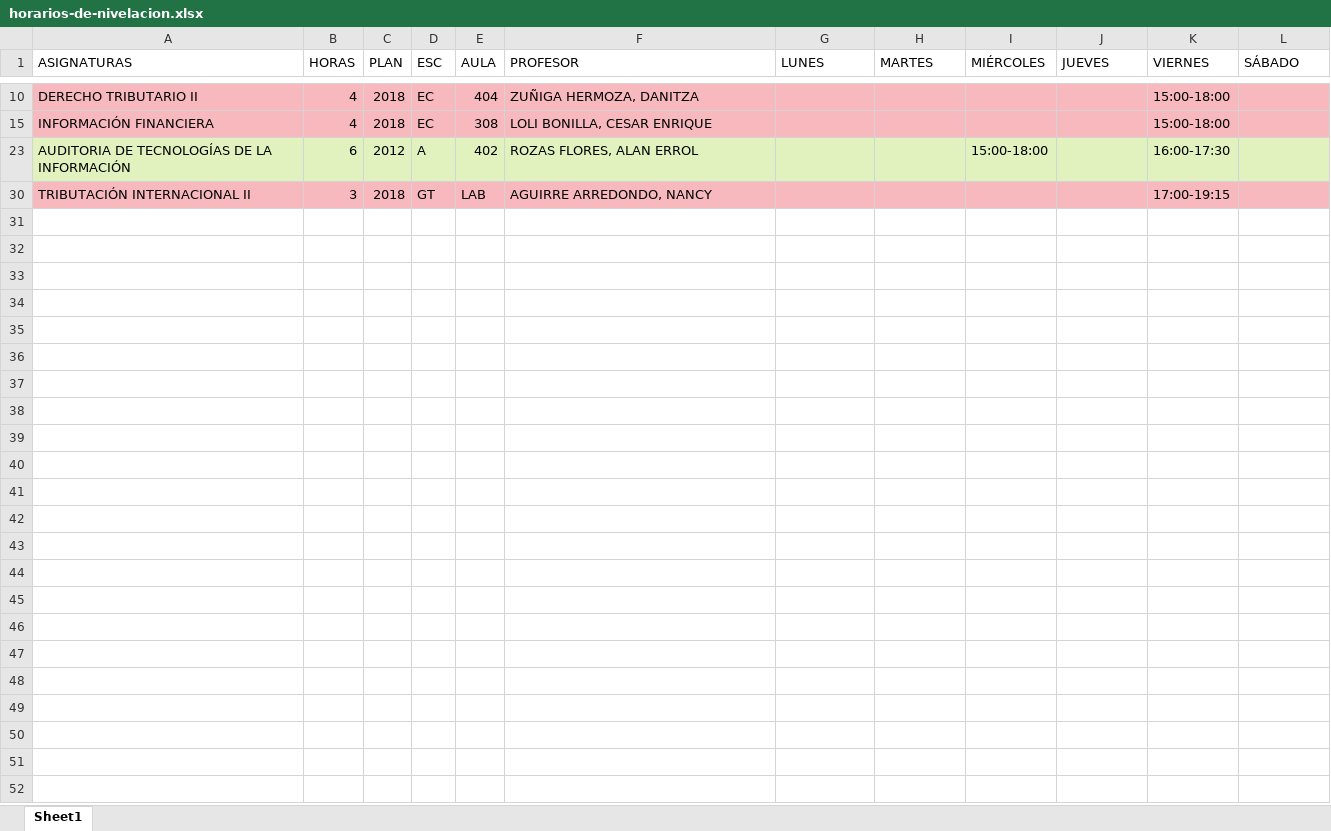
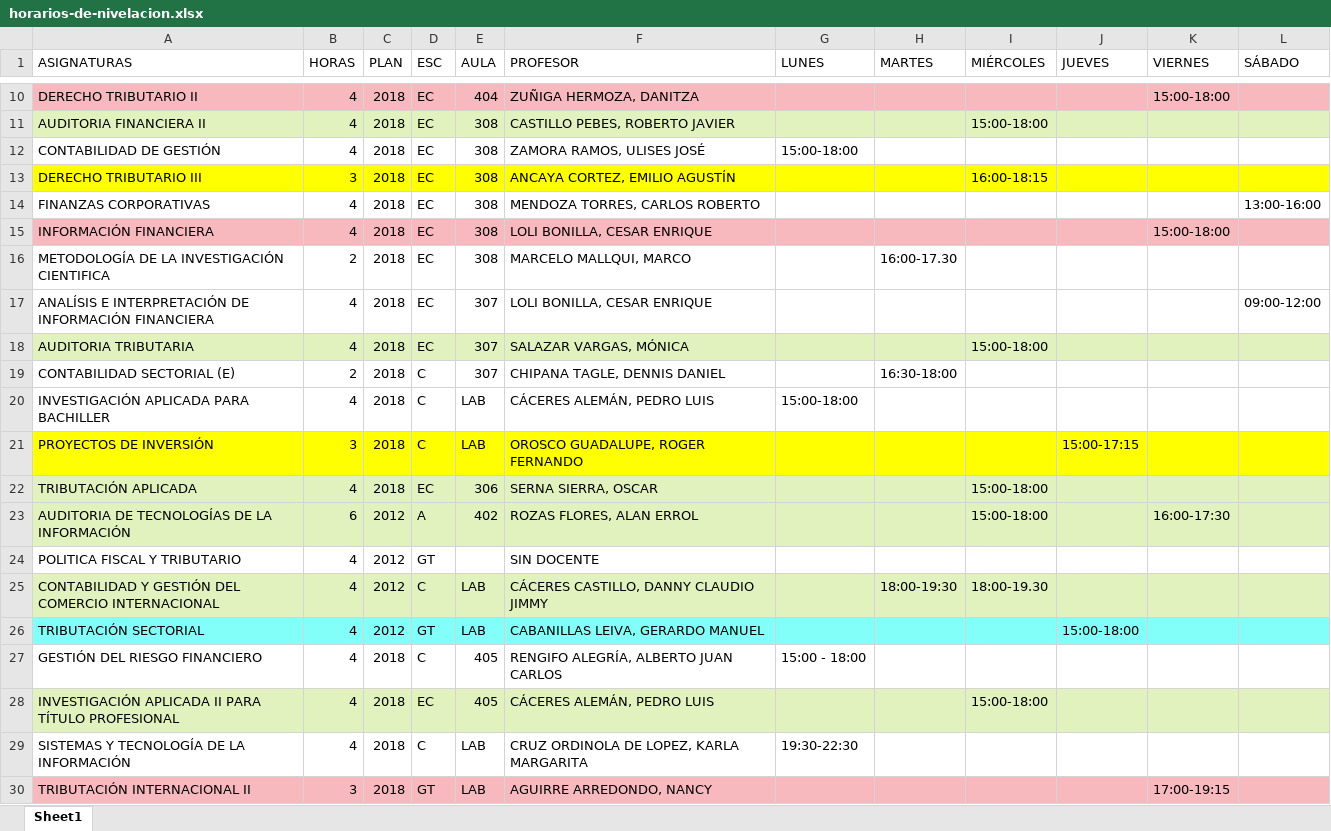
Before and after one commit to isaias-trujillo/fcc-horarios-y-matriculas-converter, an Excel workbook: data/horarios-de-nivelacion.xlsx, sheet Sheet1, drawn as a sheet; only a part is shown, gaps mark what is left out; values as stored, in another font and other column widths than the file's, no borders; table styles not drawn; the diff covers the shown part only; the diff names each change by its address in the sheet, - before the commit and + after, or states it on an @@ line.

```diff
--- a/data/horarios-de-nivelacion.xlsx (sheet Sheet1)
+++ b/data/horarios-de-nivelacion.xlsx (sheet Sheet1)
@@ row 11 unhidden: AUDITORIA FINANCIERA II | 4 | 2018 | EC | 308 | CASTILLO PEBES, ROBERTO JAVIER |  |  | 15:00-18:00 @@
@@ row 12 unhidden: CONTABILIDAD DE GESTIÓN | 4 | 2018 | EC | 308 | ZAMORA RAMOS, ULISES JOSÉ | 15:00-18:00 @@
+row 13: DERECHO TRIBUTARIO III | 3 | 2018 | EC | 308 | ANCAYA CORTEZ, EMILIO AGUSTÍN |  |  | 16:00-18:15
@@ row 14 unhidden: FINANZAS CORPORATIVAS | 4 | 2018 | EC | 308 | MENDOZA TORRES, CARLOS ROBERTO |  |  |  |  |  | 13:00-16:00 @@
@@ row 16 unhidden: METODOLOGÍA DE LA INVESTIGACIÓN CIENTIFICA | 2 | 2018 | EC | 308 | MARCELO MALLQUI, MARCO |  | 16:00-17.30 @@
@@ row 17 unhidden: ANALÍSIS E INTERPRETACIÓN DE INFORMACIÓN FINANCIERA | 4 | 2018 | EC | 307 | LOLI BONILLA, CESAR ENRIQUE |  |  |  |  |  | 09:00-12:00 @@
@@ row 18 unhidden: AUDITORIA TRIBUTARIA | 4 | 2018 | EC | 307 | SALAZAR VARGAS, MÓNICA |  |  | 15:00-18:00 @@
@@ row 19 unhidden: CONTABILIDAD SECTORIAL (E) | 2 | 2018 | C | 307 | CHIPANA TAGLE, DENNIS DANIEL |  | 16:30-18:00 @@
@@ row 20 unhidden: INVESTIGACIÓN APLICADA PARA BACHILLER | 4 | 2018 | C | LAB | CÁCERES ALEMÁN, PEDRO LUIS | 15:00-18:00 @@
+row 21: PROYECTOS DE INVERSIÓN | 3 | 2018 | C | LAB | OROSCO GUADALUPE, ROGER FERNANDO |  |  |  | 15:00-17:15
@@ row 22 unhidden: TRIBUTACIÓN APLICADA | 4 | 2018 | EC | 306 | SERNA SIERRA, OSCAR |  |  | 15:00-18:00 @@
@@ row 24 unhidden: POLITICA FISCAL Y TRIBUTARIO | 4 | 2012 | GT |  | SIN DOCENTE @@
@@ row 25 unhidden: CONTABILIDAD Y GESTIÓN DEL COMERCIO INTERNACIONAL | 4 | 2012 | C | LAB | CÁCERES CASTILLO, DANNY CLAUDIO JIMMY |  | 18:00-19:30 | 18:00-19.30 @@
@@ row 26 unhidden: TRIBUTACIÓN SECTORIAL | 4 | 2012 | GT | LAB | CABANILLAS LEIVA, GERARDO MANUEL |  |  |  | 15:00-18:00 @@
@@ row 27 unhidden: GESTIÓN DEL RIESGO FINANCIERO | 4 | 2018 | C | 405 | RENGIFO ALEGRÍA, ALBERTO JUAN CARLOS | 15:00 - 18:00 @@
@@ row 28 unhidden: INVESTIGACIÓN APLICADA II PARA TÍTULO PROFESIONAL | 4 | 2018 | EC | 405 | CÁCERES ALEMÁN, PEDRO LUIS |  |  | 15:00-18:00 @@
@@ row 29 unhidden: SISTEMAS Y TECNOLOGÍA DE LA INFORMACIÓN | 4 | 2018 | C | LAB | CRUZ ORDINOLA DE LOPEZ, KARLA MARGARITA | 19:30-22:30 @@
```
Also changed, not shown: 7 hidden or unhidden rows elsewhere in this sheet, hidden cells, data/horarios-procesados-09-04.xlsx, data/sum/asignaturas programadas xlsx/todo-en-uno.xlsx, 3 other files.
